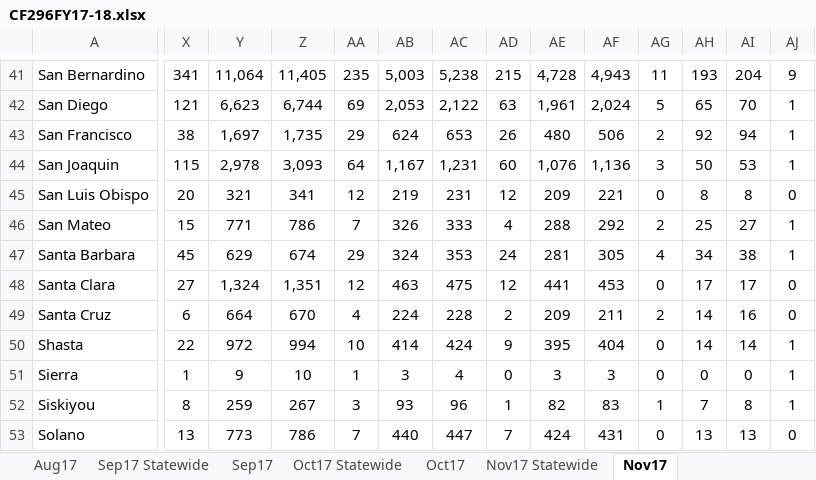
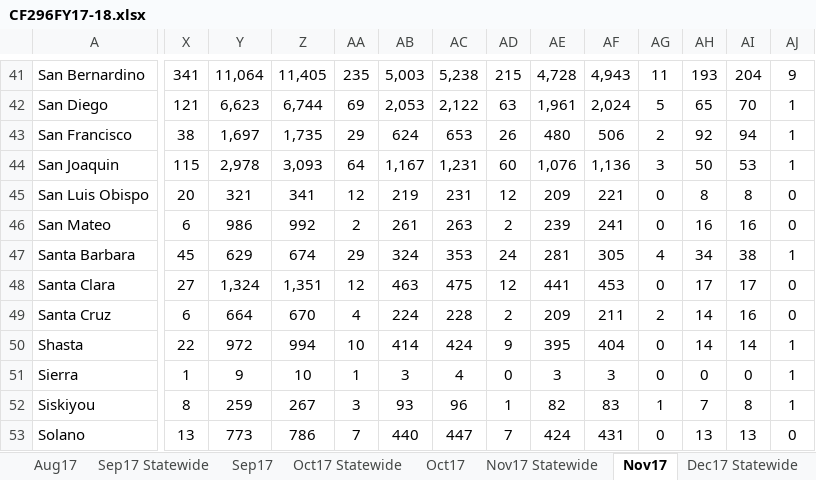
Before and after one commit to eday1632/calfresh, an Excel workbook: data/tbl_cf296/xlsx/CF296FY17-18.xlsx, sheet Nov17, drawn as a sheet; only a part is shown, gaps mark what is left out; values as stored, in another font and other column widths than the file's, no borders; charts and pictures and conditional formats and table styles not drawn; the diff covers the shown part only; the diff names each change by its address in the sheet, - before the commit and + after, or states it on an @@ line.

```diff
--- a/data/tbl_cf296/xlsx/CF296FY17-18.xlsx (sheet Nov17)
+++ b/data/tbl_cf296/xlsx/CF296FY17-18.xlsx (sheet Nov17)
+sheet tab: Dec17 Statewide
-X46: 15
+X46: 6
-Y46: 771
+Y46: 986
-Z46: 786
+Z46: 992
-AA46: 7
+AA46: 2
-AB46: 326
+AB46: 261
-AC46: 333
+AC46: 263
-AD46: 4
+AD46: 2
-AE46: 288
+AE46: 239
-AF46: 292
+AF46: 241
-AG46: 2
+AG46: 0
-AH46: 25
+AH46: 16
-AI46: 27
+AI46: 16
-AJ46: 1
+AJ46: 0
```
Also changed, not shown: 1 added row, 1 removed row and 115 edited cells elsewhere in this sheet, sheet Nov17 Statewide, sheet Release Summary, other sheet tabs, formulas that keep their value, charts or pictures, 15 other files.
